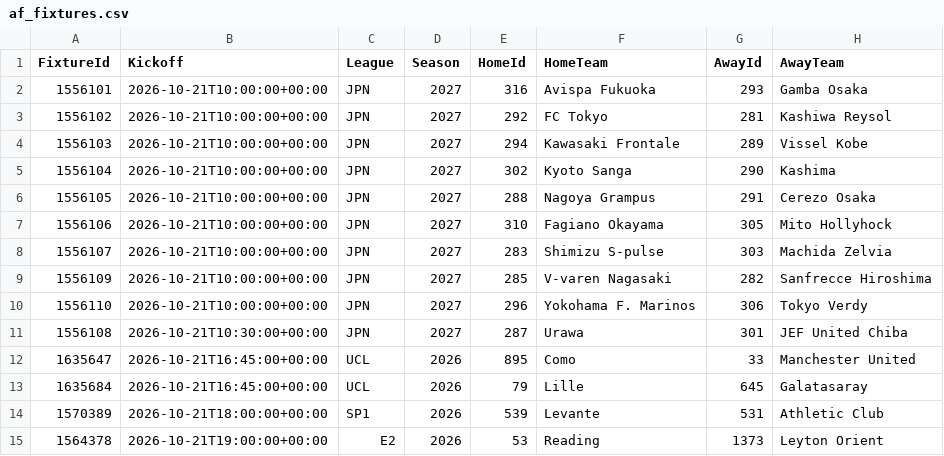
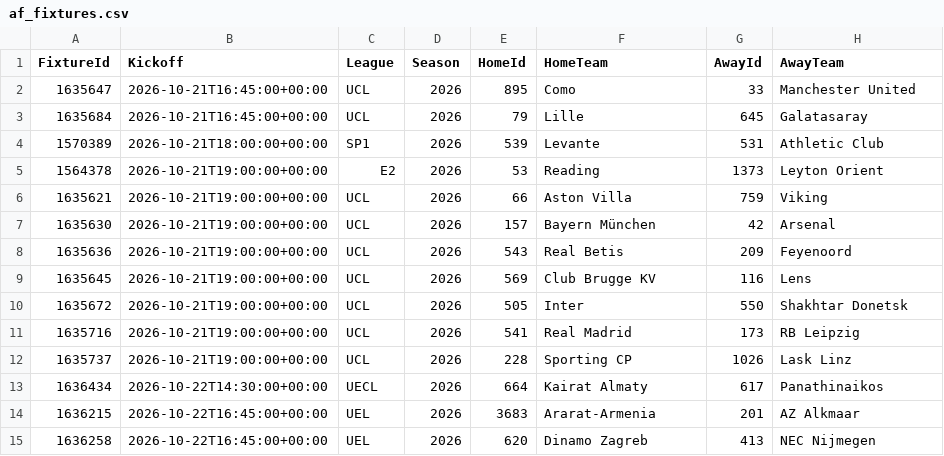
Before and after one commit to tambejasparh/epl-value-dashboard, a CSV file: data_snapshot/af_fixtures.csv, drawn as a sheet; only a part is shown; the shorter side is filled out with more unchanged rows; the diff names each change by its address in the sheet, - before the commit and + after, or states it on an @@ line.

```diff
--- a/data_snapshot/af_fixtures.csv
+++ b/data_snapshot/af_fixtures.csv
-row 2: 1556101 | 2026-10-21T10:00:00+00:00 | JPN | 2027 | 316 | Avispa Fukuoka | 293 | Gamba Osaka
-row 3: 1556102 | 2026-10-21T10:00:00+00:00 | JPN | 2027 | 292 | FC Tokyo | 281 | Kashiwa Reysol
-row 4: 1556103 | 2026-10-21T10:00:00+00:00 | JPN | 2027 | 294 | Kawasaki Frontale | 289 | Vissel Kobe
-row 5: 1556104 | 2026-10-21T10:00:00+00:00 | JPN | 2027 | 302 | Kyoto Sanga | 290 | Kashima
-row 6: 1556105 | 2026-10-21T10:00:00+00:00 | JPN | 2027 | 288 | Nagoya Grampus | 291 | Cerezo Osaka
-row 7: 1556106 | 2026-10-21T10:00:00+00:00 | JPN | 2027 | 310 | Fagiano Okayama | 305 | Mito Hollyhock
-row 8: 1556107 | 2026-10-21T10:00:00+00:00 | JPN | 2027 | 283 | Shimizu S-pulse | 303 | Machida Zelvia
-row 9: 1556109 | 2026-10-21T10:00:00+00:00 | JPN | 2027 | 285 | V-varen Nagasaki | 282 | Sanfrecce Hiroshima
-row 10: 1556110 | 2026-10-21T10:00:00+00:00 | JPN | 2027 | 296 | Yokohama F. Marinos | 306 | Tokyo Verdy
-row 11: 1556108 | 2026-10-21T10:30:00+00:00 | JPN | 2027 | 287 | Urawa | 301 | JEF United Chiba
```
Also changed, not shown: best_picks_log.csv, data_snapshot/cup_odds.csv, 12 other files.
